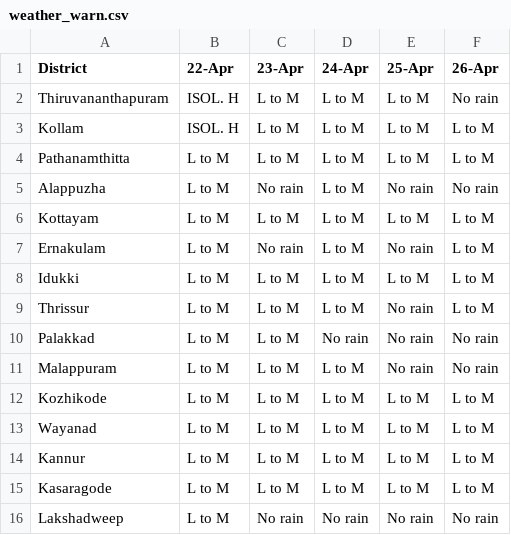
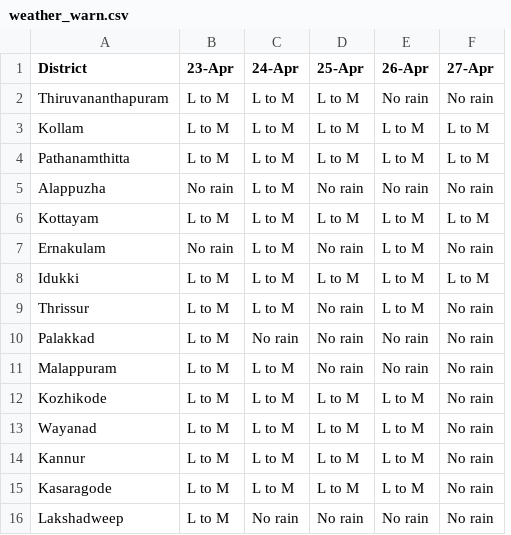
Before and after one commit to Open-Oven/kerala-weather-collector, a CSV file: data/weather_warn.csv, drawn as a sheet; removed rows and columns are numbered as before the commit, all else as after; the diff names each change by its address in the sheet, - before the commit and + after, or states it on an @@ line.

```diff
--- a/data/weather_warn.csv
+++ b/data/weather_warn.csv
-column B (22-Apr), rows 2-16: ISOL. H | ISOL. H | L to M | L to M | L to M | L to M | L to M | L to M | L to M | L to M | L to M | L to M | L to M | L to M | L to M
+column F (27-Apr), rows 2-16: No rain | L to M | L to M | No rain | L to M | No rain | L to M | No rain | No rain | No rain | No rain | No rain | No rain | No rain | No rain
-B16 (23-Apr): No rain
+B16 (23-Apr): L to M
```
Also changed, not shown: docs/data/weather_warn.csv, 1 other file.
